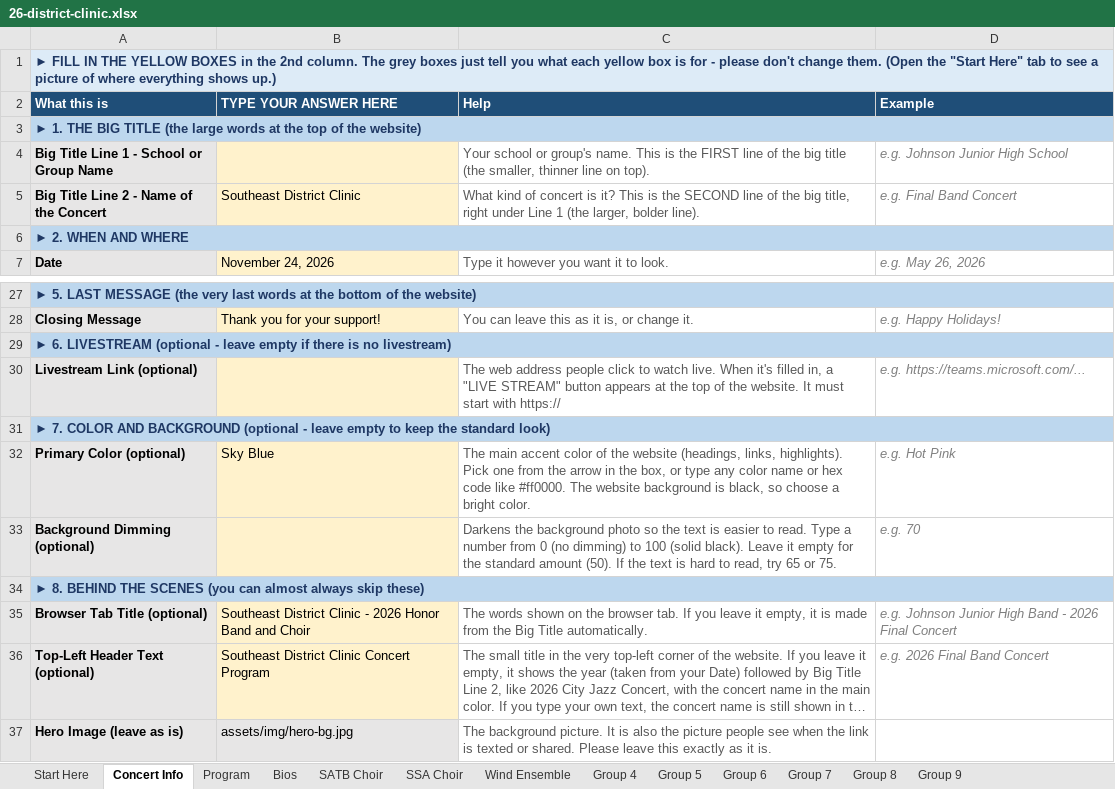
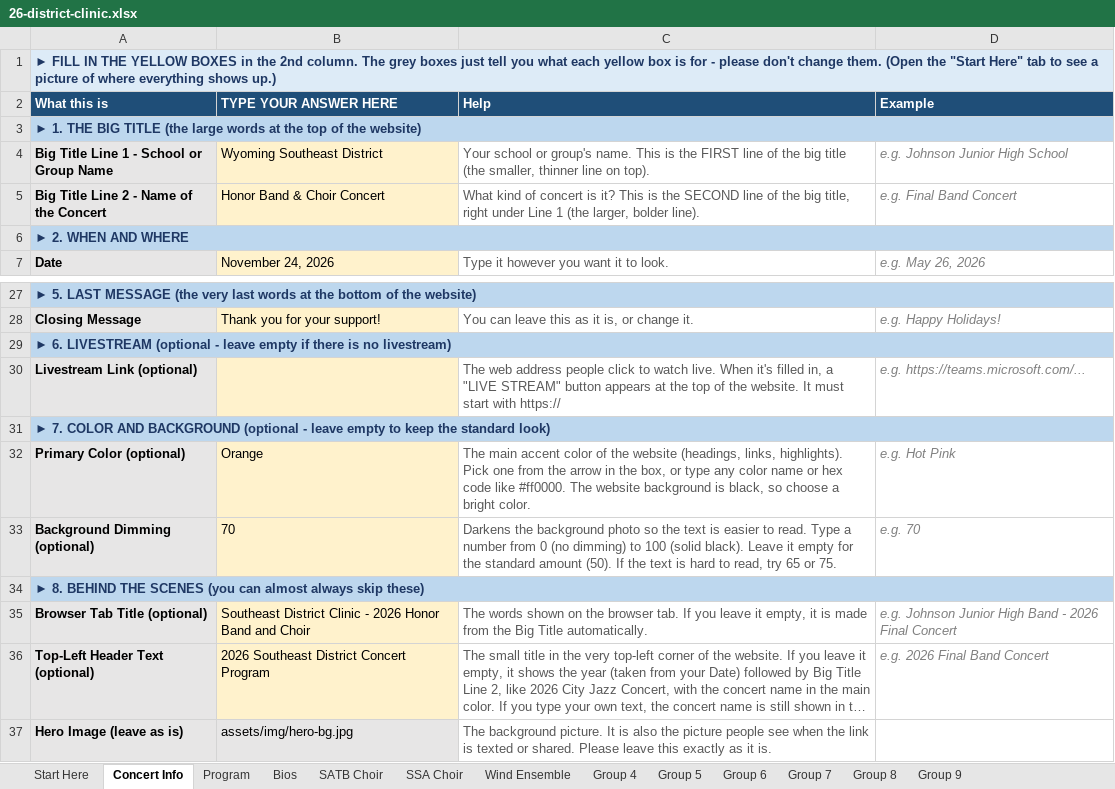
Before and after one commit to btschu/26-district-clinic, an Excel workbook: data/26-district-clinic.xlsx, sheet Concert Info, drawn as a sheet; only a part is shown, gaps mark what is left out; long unchanged cells end in …; values as stored, in another font and other column widths than the file's, no borders; the diff names each change by its address in the sheet, - before the commit and + after, or states it on an @@ line.

Commit message:
Add files via upload

```diff
--- a/data/26-district-clinic.xlsx (sheet Concert Info)
+++ b/data/26-district-clinic.xlsx (sheet Concert Info)
-B4 (TYPE YOUR ANSWER HERE): (empty)
+B4 (TYPE YOUR ANSWER HERE): Wyoming Southeast District
-B5 (TYPE YOUR ANSWER HERE): Southeast District Clinic
+B5 (TYPE YOUR ANSWER HERE): Honor Band & Choir Concert
-B32 (TYPE YOUR ANSWER HERE): Sky Blue
+B32 (TYPE YOUR ANSWER HERE): Orange
-B33 (TYPE YOUR ANSWER HERE): (empty)
+B33 (TYPE YOUR ANSWER HERE): 70
-B36 (TYPE YOUR ANSWER HERE): Southeast District Clinic Concert Program
+B36 (TYPE YOUR ANSWER HERE): 2026 Southeast District Concert Program
```
Also changed, not shown: sheet Bios.
